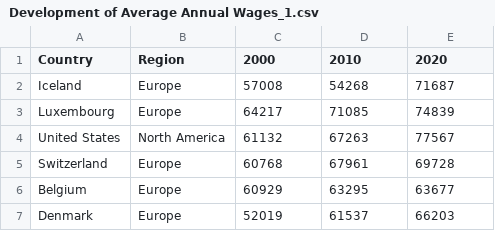
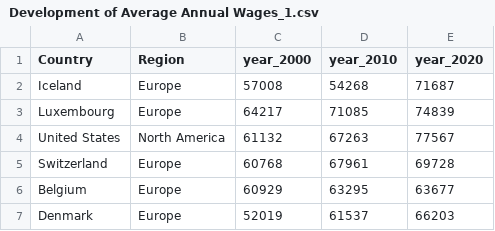
Before and after one commit to nogibjj/Jaxon-Yue-Individual-Project-3, a CSV file: dataset/Development of Average Annual Wages_1.csv, drawn as a sheet; only a part is shown.

Commit message:
Update Development of Average Annual Wages_1.csv

```diff
--- a/dataset/Development of Average Annual Wages_1.csv
+++ b/dataset/Development of Average Annual Wages_1.csv
@@ -1,2 +1,2 @@
-Country,Region,2000,2010,2020
+Country,Region,year_2000,year_2010,year_2020
 Iceland,Europe,57008,54268,71687
```
